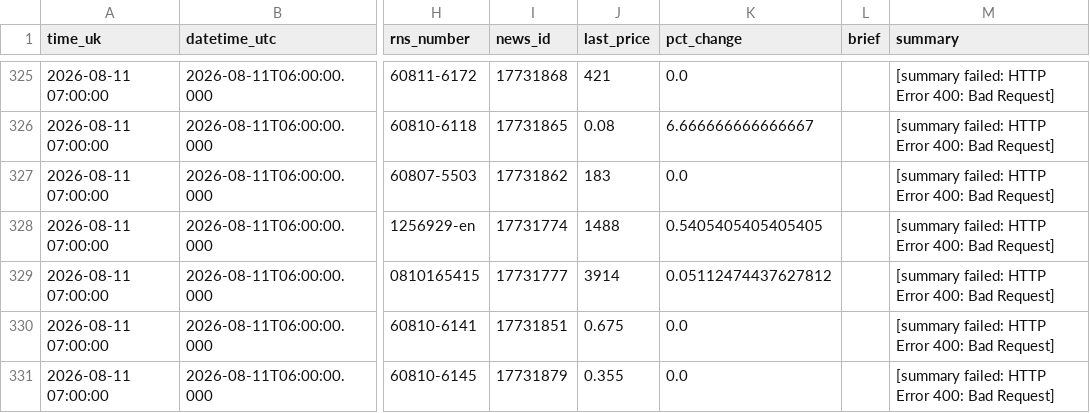
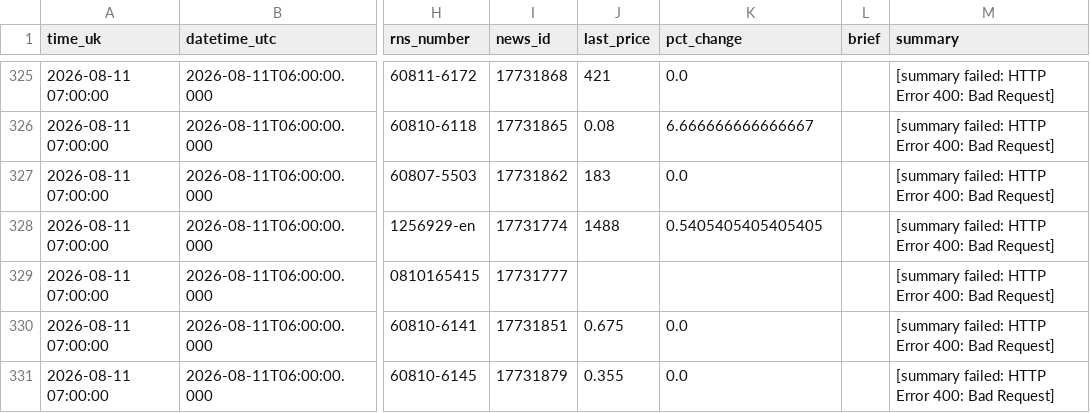
Before and after one commit to joshmiddleton123-ux/LSE-DIGESt, a CSV file: digests/2026-08-11-morning.csv, drawn as a sheet; only a part is shown, gaps mark what is left out; the diff names each change by its address in the sheet, - before the commit and + after, or states it on an @@ line.

```diff
--- a/digests/2026-08-11-morning.csv
+++ b/digests/2026-08-11-morning.csv
-J329 (last_price): 3914
+J329 (last_price): (empty)
-K329 (pct_change): 0.05112474437627812
+K329 (pct_change): (empty)
```
